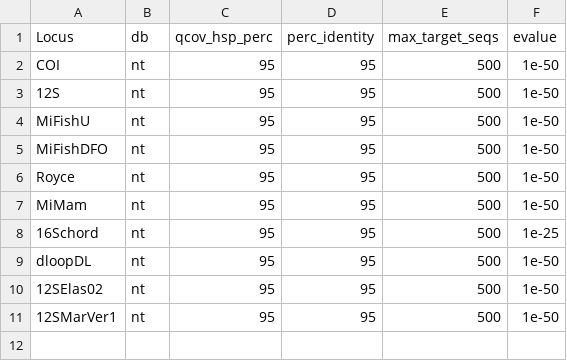
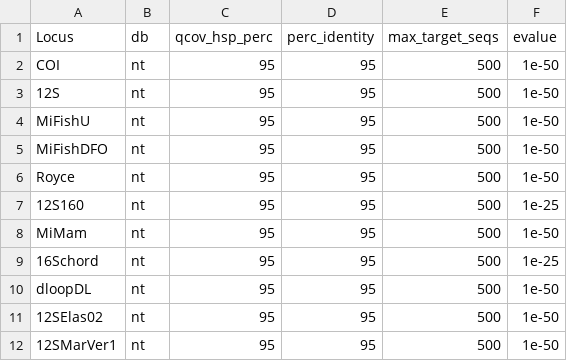
Before and after one commit to GenomicsMLI-DFO/MLI_metabar_pipeline, a TSV file: 01_Code/Parameters/blast_param.tsv, drawn as a sheet; the diff names each change by its address in the sheet, - before the commit and + after, or states it on an @@ line.

Commit message:
Update blast_param.tsv, add 12S160

```diff
--- a/01_Code/Parameters/blast_param.tsv
+++ b/01_Code/Parameters/blast_param.tsv
+row 7: 12S160 | nt | 95 | 95 | 500 | 1e-25
```
